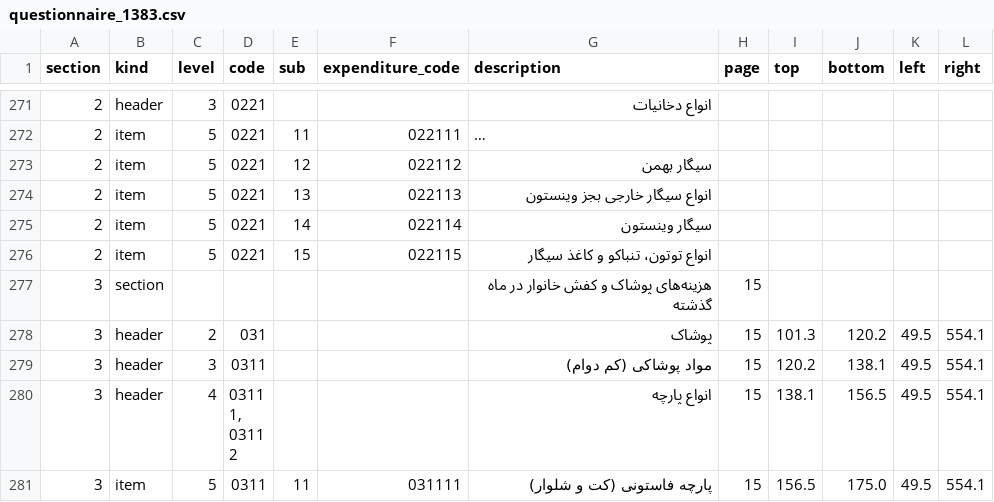
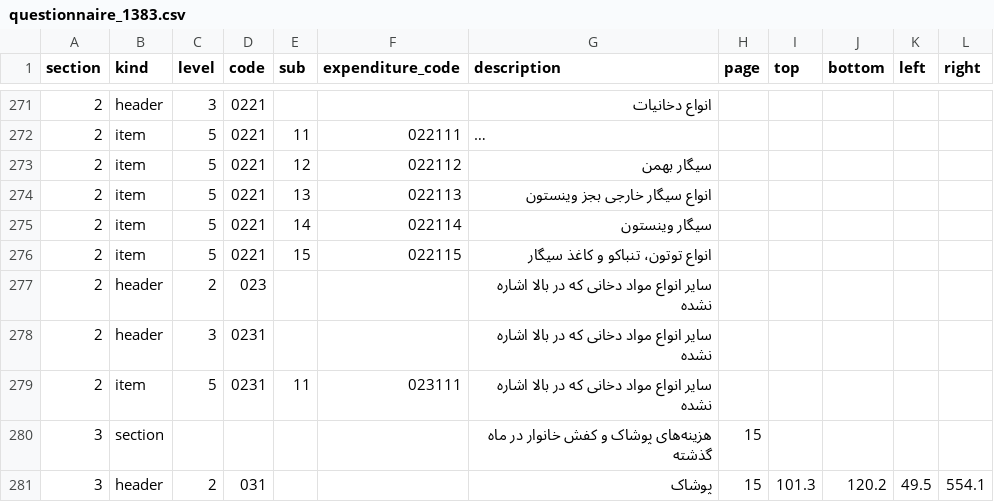
Before and after one commit to Open-Data-for-Iran/HIESIR-Codebook, a CSV file: output/2_corrected/questionnaire_1383.csv, drawn as a sheet; only a part is shown, gaps mark what is left out; the shorter side is filled out with more unchanged rows; long unchanged cells end in ….

```diff
--- a/output/2_corrected/questionnaire_1383.csv
+++ b/output/2_corrected/questionnaire_1383.csv
@@ -276,2 +276,5 @@
 2,item,5,0221,15,022115,انواع توتون، تنباکو و کاغذ سیگار,,,,,
+2,header,2,023,,,سایر انواع مواد دخانی که در بالا اشاره نشده,,,,,
+2,header,3,0231,,,سایر انواع مواد دخانی که در بالا اشاره نشده,,,,,
+2,item,5,0231,11,023111,سایر انواع مواد دخانی که در بالا اشاره نشده,,,,,
 3,section,,,,,هزینه‌های پوشاک و کفش خانوار در ماه گذشته,15,,,,
```
Also changed, not shown: curated/2_corrected/corrections.csv, output/2_corrected/autocorrect/words.csv, 14 other files.
